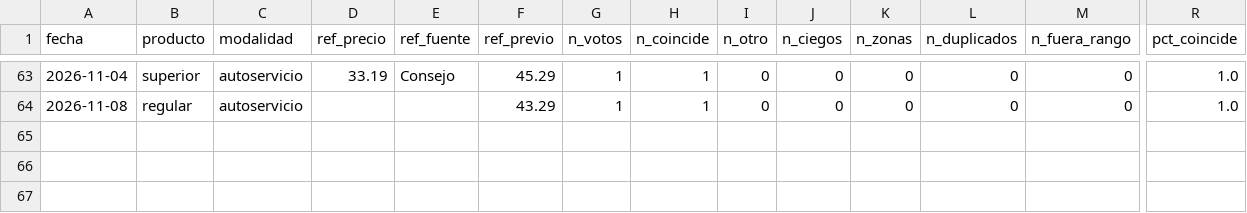
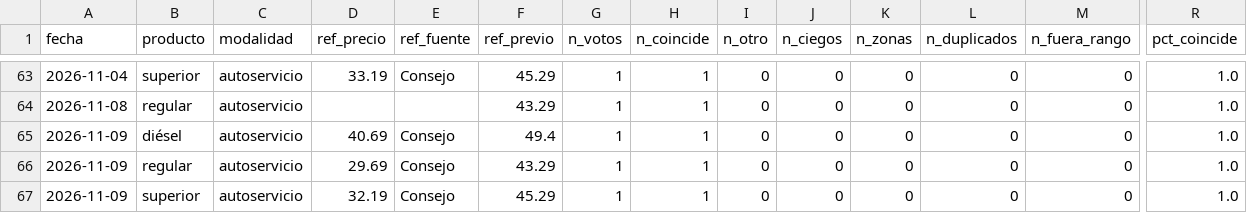
Before and after one commit to yartoorsdar/gasolina-gt, a CSV file: data/db/calibracion.csv, drawn as a sheet; only a part is shown, gaps mark what is left out; rows hold the shown columns only; the diff names each change by its address in the sheet, - before the commit and + after, or states it on an @@ line.

```diff
--- a/data/db/calibracion.csv
+++ b/data/db/calibracion.csv
+row 65: 2026-11-09 | diésel | autoservicio | 40.69 | Consejo | 49.4 | 1 | 1 | 0 | 0 | 0 | 0 | 0 | 1.0
+row 66: 2026-11-09 | regular | autoservicio | 29.69 | Consejo | 43.29 | 1 | 1 | 0 | 0 | 0 | 0 | 0 | 1.0
+row 67: 2026-11-09 | superior | autoservicio | 32.19 | Consejo | 45.29 | 1 | 1 | 0 | 0 | 0 | 0 | 0 | 1.0
```
Also changed, not shown: data/db/articulos.csv, data/db/consenso.csv, 4 other files.
